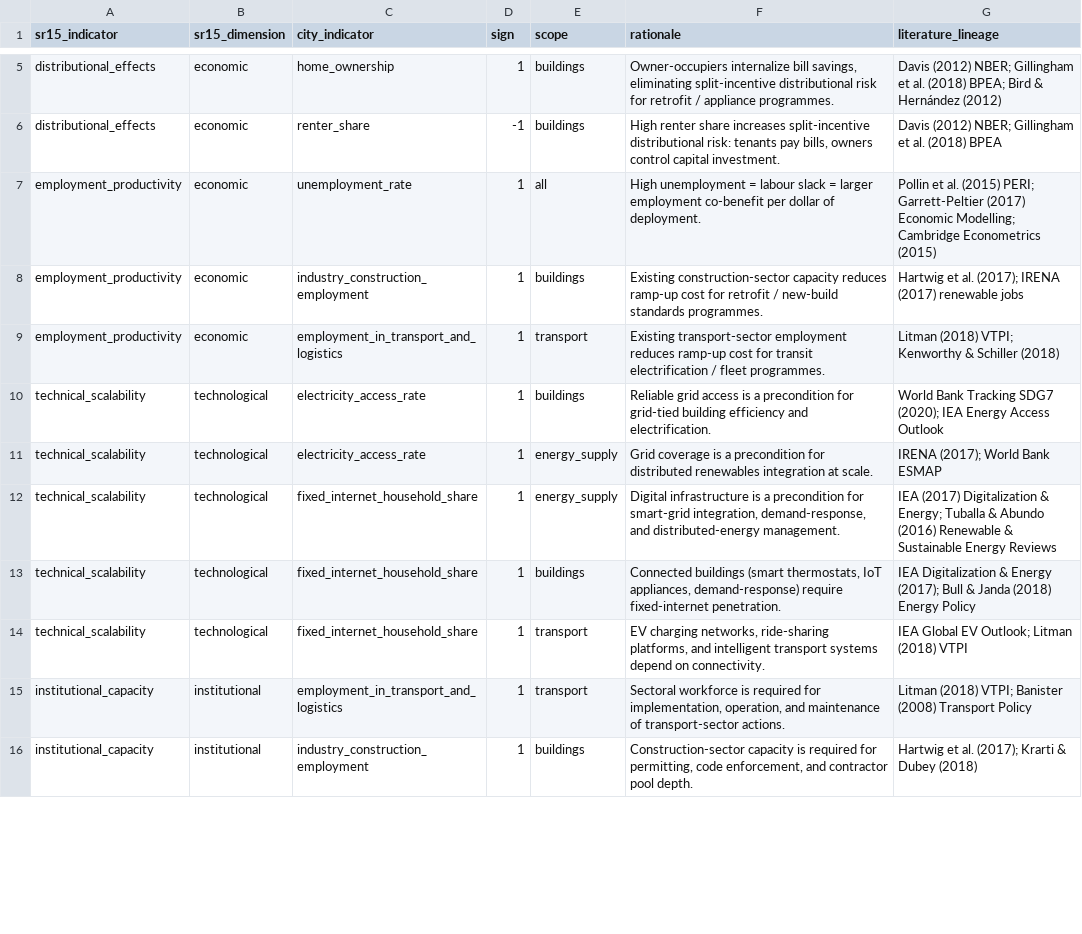
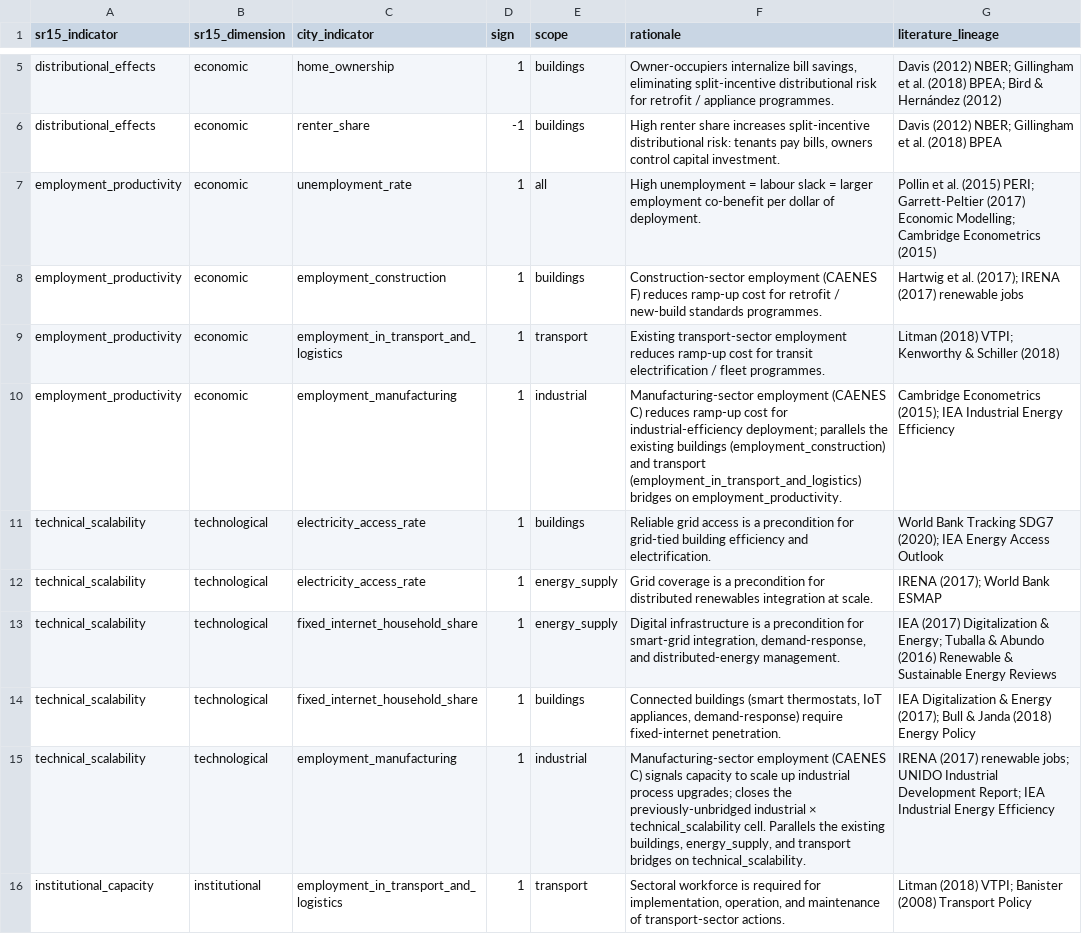
Before and after one commit to Open-Earth-Foundation/CityCatalyst-global-data, a CSV file: dataset-review/reviews/ipcc/ipcc-sr15-mitigation-feasibility/releases/2018/data/sr15_indicator_to_city_indicator.csv, drawn as a sheet; only a part is shown, gaps mark what is left out; the diff covers the shown part only.

```diff
--- a/dataset-review/reviews/ipcc/ipcc-sr15-mitigation-feasibility/releases/2018/data/sr15_indicator_to_city_indicator.csv
+++ b/dataset-review/reviews/ipcc/ipcc-sr15-mitigation-feasibility/releases/2018/data/sr15_indicator_to_city_indicator.csv
@@ -7,4 +7,5 @@ distributional_effects,economic,renter_share,-1,buildings,"High renter share inc
 employment_productivity,economic,unemployment_rate,1,all,High unemployment = labour slack = larger employment co-benefit per dollar of deployment.,Pollin et al. (2015) PERI; Garrett-Peltier (2017) Economic Modelling; Cambridge Econometrics (2015)
-employment_productivity,economic,industry_construction_employment,1,buildings,Existing construction-sector capacity reduces ramp-up cost for retrofit / new-build standards programmes.,Hartwig et al. (2017); IRENA (2017) renewable jobs
+employment_productivity,economic,employment_construction,1,buildings,Construction-sector employment (CAENES F) reduces ramp-up cost for retrofit / new-build standards programmes.,Hartwig et al. (2017); IRENA (2017) renewable jobs
 employment_productivity,economic,employment_in_transport_and_logistics,1,transport,Existing transport-sector employment reduces ramp-up cost for transit electrification / fleet programmes.,Litman (2018) VTPI; Kenworthy & Schiller (2018)
+employment_productivity,economic,employment_manufacturing,1,industrial,Manufacturing-sector employment (CAENES C) reduces ramp-up cost for industrial-efficiency deployment; parallels the existing buildings (employment_construction) and transport (employment_in_transport_and_logistics) bridges on employment_productivity.,Cambridge Econometrics (2015); IEA Industrial Energy Efficiency
 technical_scalability,technological,electricity_access_rate,1,buildings,Reliable grid access is a precondition for grid-tied building efficiency and electrification.,World Bank Tracking SDG7 (2020); IEA Energy Access Outlook
@@ -13,4 +14,3 @@ technical_scalability,technological,fixed_internet_household_share,1,energy_supp
 technical_scalability,technological,fixed_internet_household_share,1,buildings,"Connected buildings (smart thermostats, IoT appliances, demand-response) require fixed-internet penetration.",IEA Digitalization & Energy (2017); Bull & Janda (2018) Energy Policy
-technical_scalability,technological,fixed_internet_household_share,1,transport,"EV charging networks, ride-sharing platforms, and intelligent transport systems depend on connectivity.",IEA Global EV Outlook; Litman (2018) VTPI
+technical_scalability,technological,employment_manufacturing,1,industrial,"Manufacturing-sector employment (CAENES C) signals capacity to scale up industrial process upgrades; closes the previously-unbridged industrial × technical_scalability cell. Parallels the existing buildings, energy_supply, and transport bridges on technical_scalability.",IRENA (2017) renewable jobs; UNIDO Industrial Development Report; IEA Industrial Energy Efficiency
 institutional_capacity,institutional,employment_in_transport_and_logistics,1,transport,"Sectoral workforce is required for implementation, operation, and maintenance of transport-sector actions.",Litman (2018) VTPI; Banister (2008) Transport Policy
-institutional_capacity,institutional,industry_construction_employment,1,buildings,"Construction-sector capacity is required for permitting, code enforcement, and contractor pool depth.",Hartwig et al. (2017); Krarti & Dubey (2018)
```
Also changed, not shown: 7 removed rows and 9 edited cells elsewhere in this file, dataset-review/reviews/gee/cl-mapbiomas/releases/collection-02/data/city_landuse_indicators.csv, dataset-review/reviews/gee/cl-mapbiomas/releases/collection-02/data/raw_data_cl_mapbiomas_lulc.csv, 8 other files.
